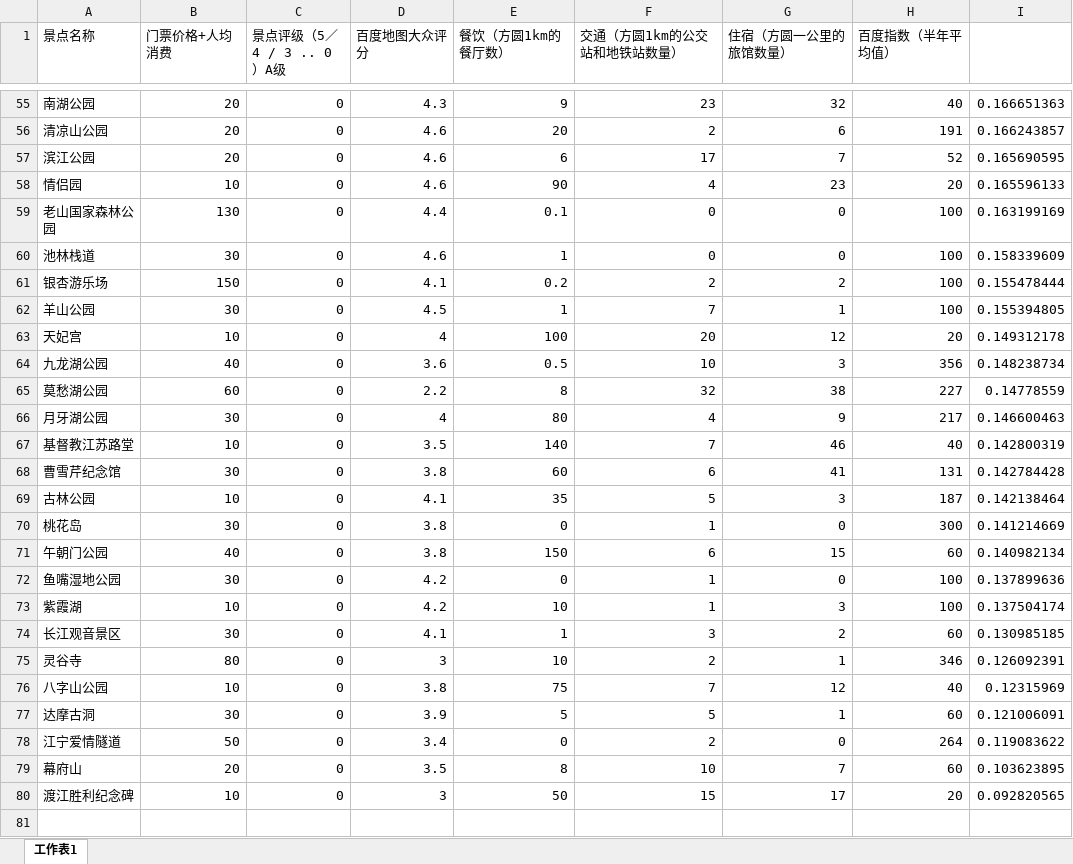
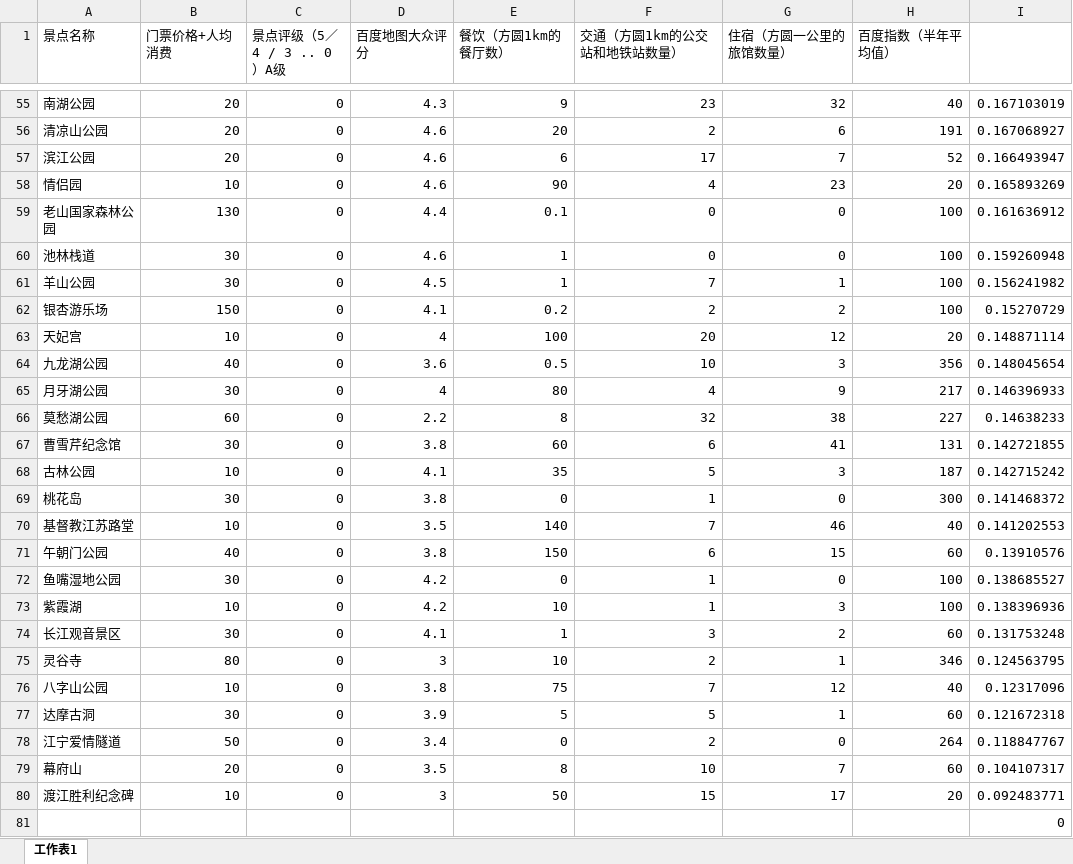
Before and after one commit to AnthonySong98/Matlab, an Excel workbook: 校赛/ans-1.xlsx, sheet 工作表1, drawn as a sheet; only a part is shown, gaps mark what is left out; values as stored, in another font and other column widths than the file's, no borders; removed rows and columns are numbered as before the commit, all else as after; the diff covers the shown part only; the diff names each change by its address in the sheet, - before the commit and + after, or states it on an @@ line.

```diff
--- a/校赛/ans-1.xlsx (sheet 工作表1)
+++ b/校赛/ans-1.xlsx (sheet 工作表1)
-I55: 0.166651363
+I55: 0.167103019
-I56: 0.166243857
+I56: 0.167068927
-I57: 0.165690595
+I57: 0.166493947
-I58: 0.165596133
+I58: 0.165893269
-I59: 0.163199169
+I59: 0.161636912
-I60: 0.158339609
+I60: 0.159260948
-row 61: 银杏游乐场 | 150 | 0 | 4.1 | 0.2 | 2 | 2 | 100 | 0.155478444
-I61: 0.155394805
+I61: 0.156241982
+row 62: 银杏游乐场 | 150 | 0 | 4.1 | 0.2 | 2 | 2 | 100 | 0.15270729
-I63: 0.149312178
+I63: 0.148871114
-I64: 0.148238734
+I64: 0.148045654
-row 65: 莫愁湖公园 | 60 | 0 | 2.2 | 8 | 32 | 38 | 227 | 0.14778559
-I65: 0.146600463
+I65: 0.146396933
-row 67: 基督教江苏路堂 | 10 | 0 | 3.5 | 140 | 7 | 46 | 40 | 0.142800319
+row 66: 莫愁湖公园 | 60 | 0 | 2.2 | 8 | 32 | 38 | 227 | 0.14638233
-I67: 0.142784428
+I67: 0.142721855
-I68: 0.142138464
+I68: 0.142715242
-I69: 0.141214669
+I69: 0.141468372
+row 70: 基督教江苏路堂 | 10 | 0 | 3.5 | 140 | 7 | 46 | 40 | 0.141202553
-I71: 0.140982134
+I71: 0.13910576
-I72: 0.137899636
+I72: 0.138685527
-I73: 0.137504174
+I73: 0.138396936
-I74: 0.130985185
+I74: 0.131753248
-I75: 0.126092391
+I75: 0.124563795
-I76: 0.12315969
+I76: 0.12317096
-I77: 0.121006091
+I77: 0.121672318
-I78: 0.119083622
+I78: 0.118847767
-I79: 0.103623895
+I79: 0.104107317
-I80: 0.092820565
+I80: 0.092483771
+row 81:  |  |  |  |  |  |  |  | 0
```
Also changed, not shown: 11 added rows, 10 removed rows and 47 edited cells elsewhere in this sheet, 校赛/data-all-in-one.xlsx, 校赛/data.xlsx, 21 other files.
